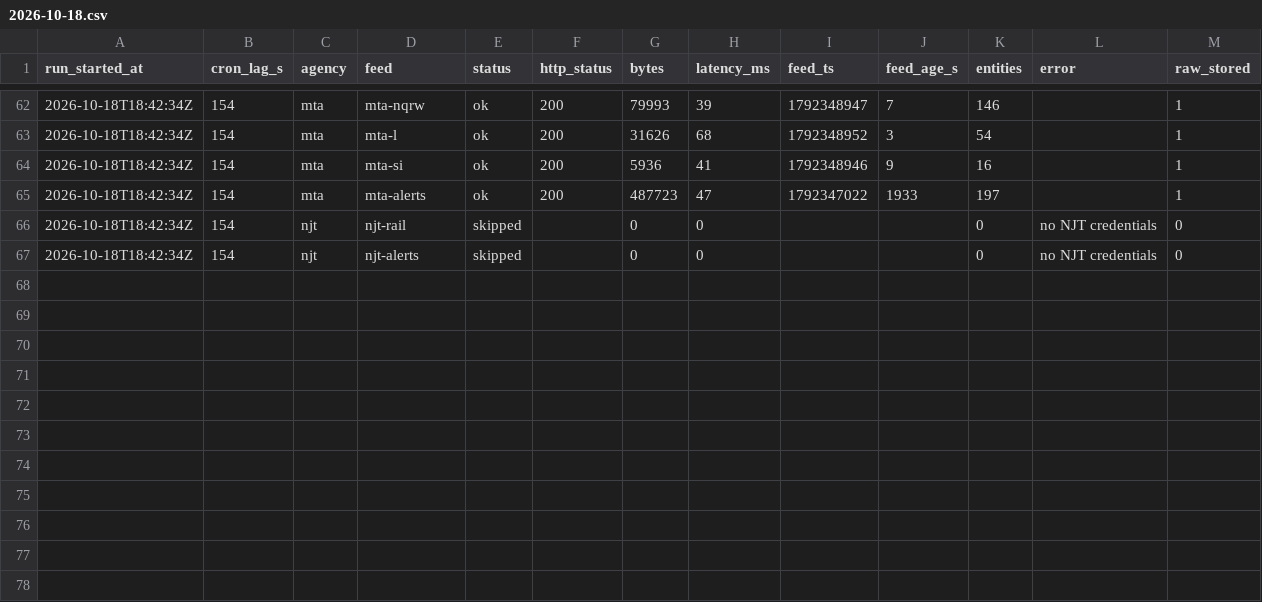
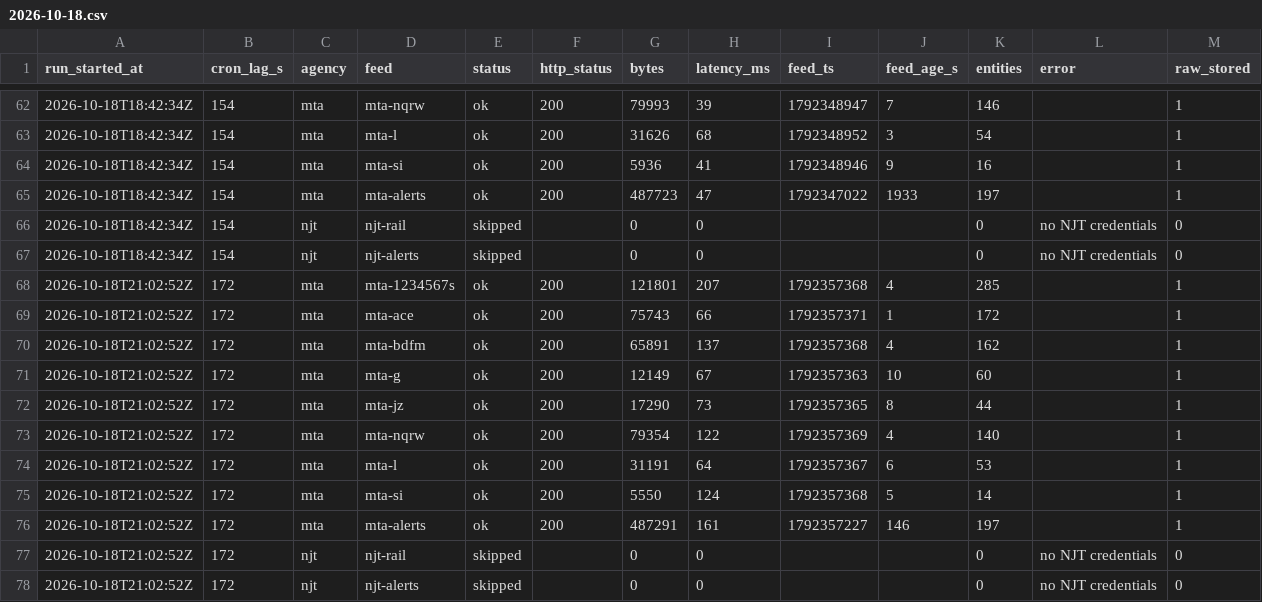
Before and after one commit to palism1/railcast-data, a CSV file: logs/uptime/2026-10-18.csv, drawn as a sheet; only a part is shown, gaps mark what is left out; the diff names each change by its address in the sheet, - before the commit and + after, or states it on an @@ line.

```diff
--- a/logs/uptime/2026-10-18.csv
+++ b/logs/uptime/2026-10-18.csv
+row 68: 2026-10-18T21:02:52Z | 172 | mta | mta-1234567s | ok | 200 | 121801 | 207 | 1792357368 | 4 | 285 |  | 1
+row 69: 2026-10-18T21:02:52Z | 172 | mta | mta-ace | ok | 200 | 75743 | 66 | 1792357371 | 1 | 172 |  | 1
+row 70: 2026-10-18T21:02:52Z | 172 | mta | mta-bdfm | ok | 200 | 65891 | 137 | 1792357368 | 4 | 162 |  | 1
+row 71: 2026-10-18T21:02:52Z | 172 | mta | mta-g | ok | 200 | 12149 | 67 | 1792357363 | 10 | 60 |  | 1
+row 72: 2026-10-18T21:02:52Z | 172 | mta | mta-jz | ok | 200 | 17290 | 73 | 1792357365 | 8 | 44 |  | 1
+row 73: 2026-10-18T21:02:52Z | 172 | mta | mta-nqrw | ok | 200 | 79354 | 122 | 1792357369 | 4 | 140 |  | 1
+row 74: 2026-10-18T21:02:52Z | 172 | mta | mta-l | ok | 200 | 31191 | 64 | 1792357367 | 6 | 53 |  | 1
+row 75: 2026-10-18T21:02:52Z | 172 | mta | mta-si | ok | 200 | 5550 | 124 | 1792357368 | 5 | 14 |  | 1
+row 76: 2026-10-18T21:02:52Z | 172 | mta | mta-alerts | ok | 200 | 487291 | 161 | 1792357227 | 146 | 197 |  | 1
+row 77: 2026-10-18T21:02:52Z | 172 | njt | njt-rail | skipped |  | 0 | 0 |  |  | 0 | no NJT credentials | 0
+row 78: 2026-10-18T21:02:52Z | 172 | njt | njt-alerts | skipped |  | 0 | 0 |  |  | 0 | no NJT credentials | 0
```
Also changed, not shown: 11 other files.
